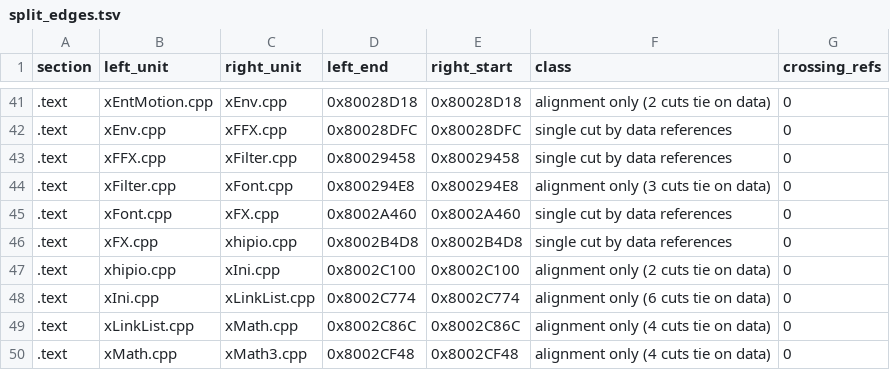
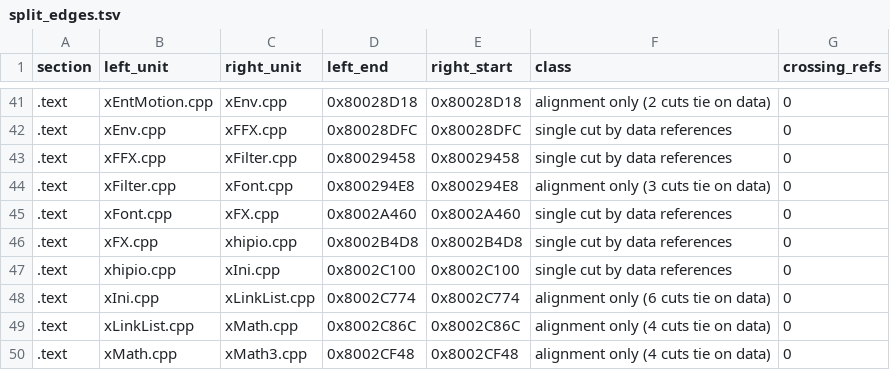
Before and after one commit to mitsevox/n100f, a TSV file: config/GIHE78/split_edges.tsv, drawn as a sheet; only a part is shown, gaps mark what is left out.

```diff
--- a/config/GIHE78/split_edges.tsv
+++ b/config/GIHE78/split_edges.tsv
@@ -46,3 +46,3 @@ section	left_unit	right_unit	left_end	right_start	class	crossing_refs
 .text	xFX.cpp	xhipio.cpp	0x8002B4D8	0x8002B4D8	single cut by data references	0
-.text	xhipio.cpp	xIni.cpp	0x8002C100	0x8002C100	alignment only (2 cuts tie on data)	0
+.text	xhipio.cpp	xIni.cpp	0x8002C100	0x8002C100	single cut by data references	0
 .text	xIni.cpp	xLinkList.cpp	0x8002C774	0x8002C774	alignment only (6 cuts tie on data)	0
```
Also changed, not shown: config/GIHE78/split_units.tsv, 19 other files.
